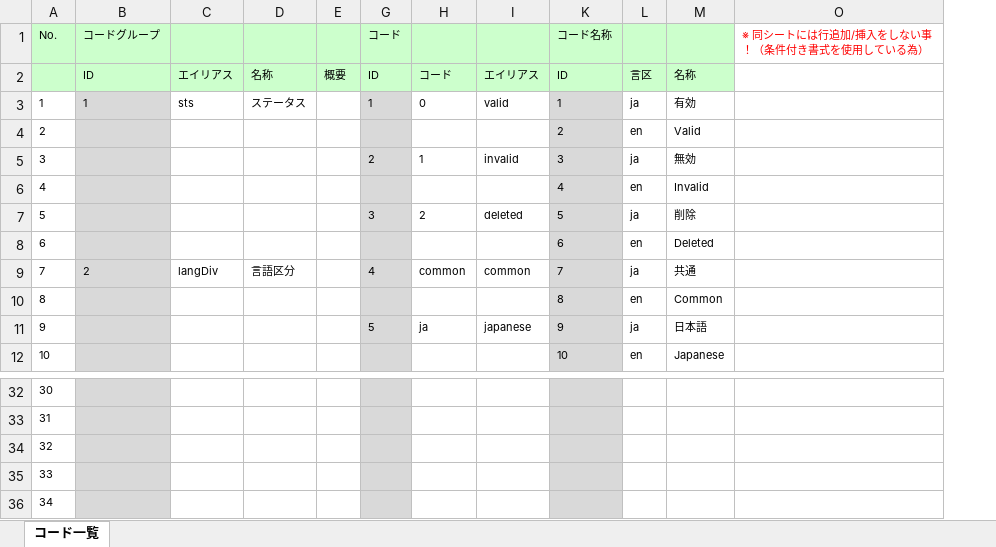
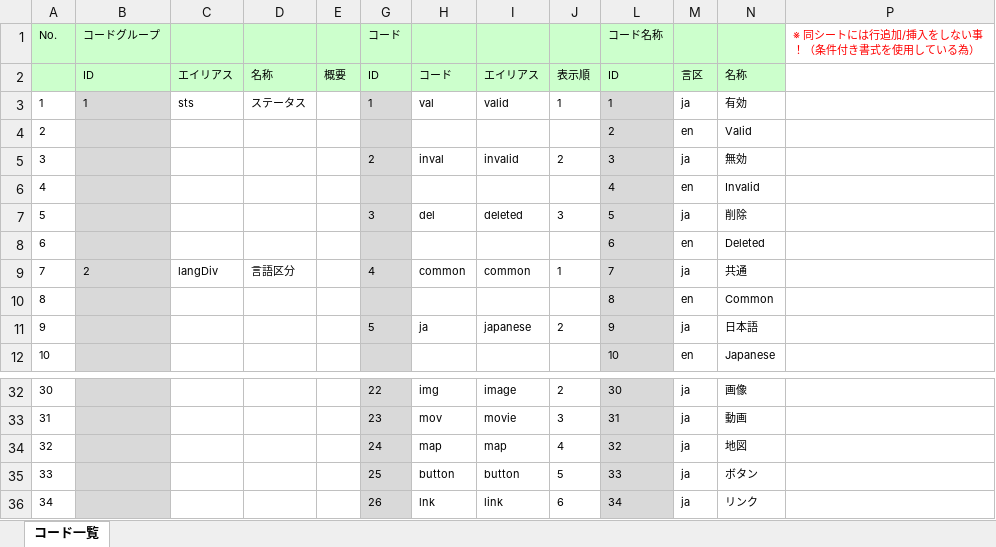
Before and after one commit to virtualex-project-x/melip-doc, an Excel workbook: 03_設計/05_コード/コード定義一覧.xlsx, sheet コード一覧, drawn as a sheet; only a part is shown, gaps mark what is left out; values as stored, in another font and other column widths than the file's, no borders; conditional formats not drawn; addresses are those after the commit; the diff covers the shown part only; the diff names each change by its address in the sheet, - before the commit and + after, or states it on an @@ line.

```diff
--- a/03_設計/05_コード/コード定義一覧.xlsx (sheet コード一覧)
+++ b/03_設計/05_コード/コード定義一覧.xlsx (sheet コード一覧)
@@ column J unhidden, rows 2-11: 表示順 | 1 |  | 2 |  | 3 |  | 1 |  | 2; rows 32-36: 2 | 3 | 4 | 5 | 6 @@
-H3: 0
+H3: val
-H5: 1
+H5: inval
-H7: 2
+H7: del
-G32 (コード): (empty)
+G32 (コード): 22
-H32: (empty)
+H32: img
-I32: (empty)
+I32: image
-L32 (コード名称): (empty)
+L32 (コード名称): 30
-M32:M36: (empty)
+M32:M36: ja
-N32: (empty)
+N32: 画像
-G33 (コード): (empty)
+G33 (コード): 23
-H33: (empty)
+H33: mov
-I33: (empty)
+I33: movie
-L33 (コード名称): (empty)
+L33 (コード名称): 31
-N33: (empty)
+N33: 動画
-G34 (コード): (empty)
+G34 (コード): 24
-H34: (empty)
+H34: map
-I34: (empty)
+I34: map
-L34 (コード名称): (empty)
+L34 (コード名称): 32
-N34: (empty)
+N34: 地図
-G35 (コード): (empty)
+G35 (コード): 25
-H35: (empty)
+H35: button
-I35: (empty)
+I35: button
-L35 (コード名称): (empty)
+L35 (コード名称): 33
-N35: (empty)
+N35: ボタン
-G36 (コード): (empty)
+G36 (コード): 26
-H36: (empty)
+H36: lnk
-I36: (empty)
+I36: link
-L36 (コード名称): (empty)
+L36 (コード名称): 34
-N36: (empty)
+N36: リンク
```
Also changed, not shown: 72 edited cells elsewhere in this sheet, formulas that keep their value, hidden cells.
